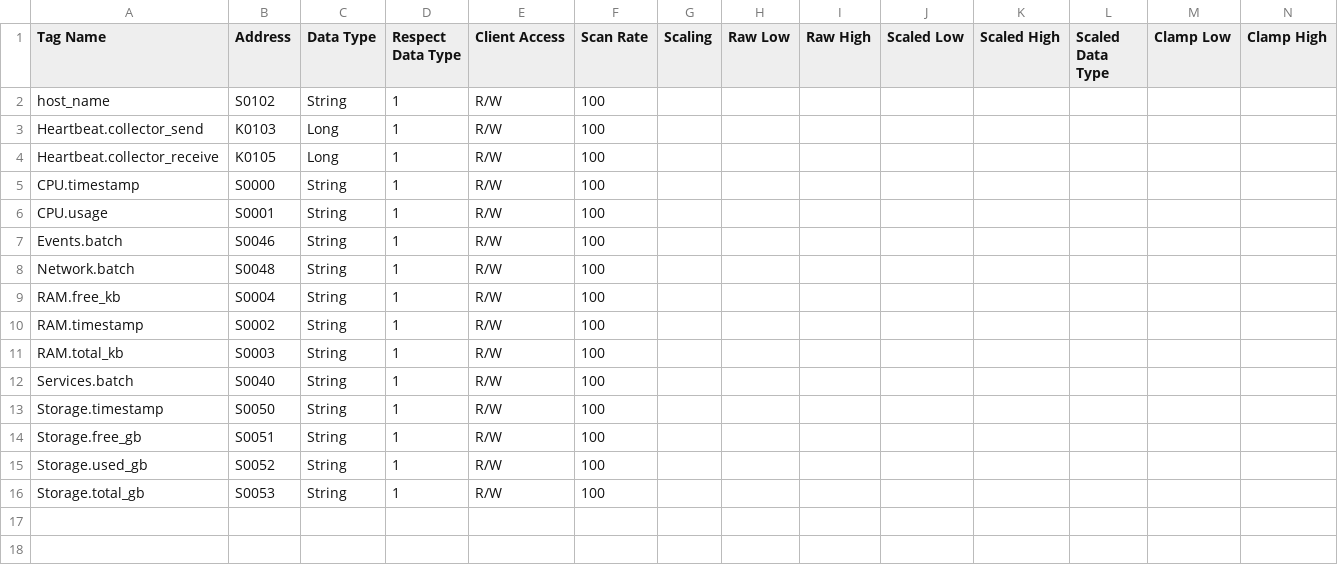
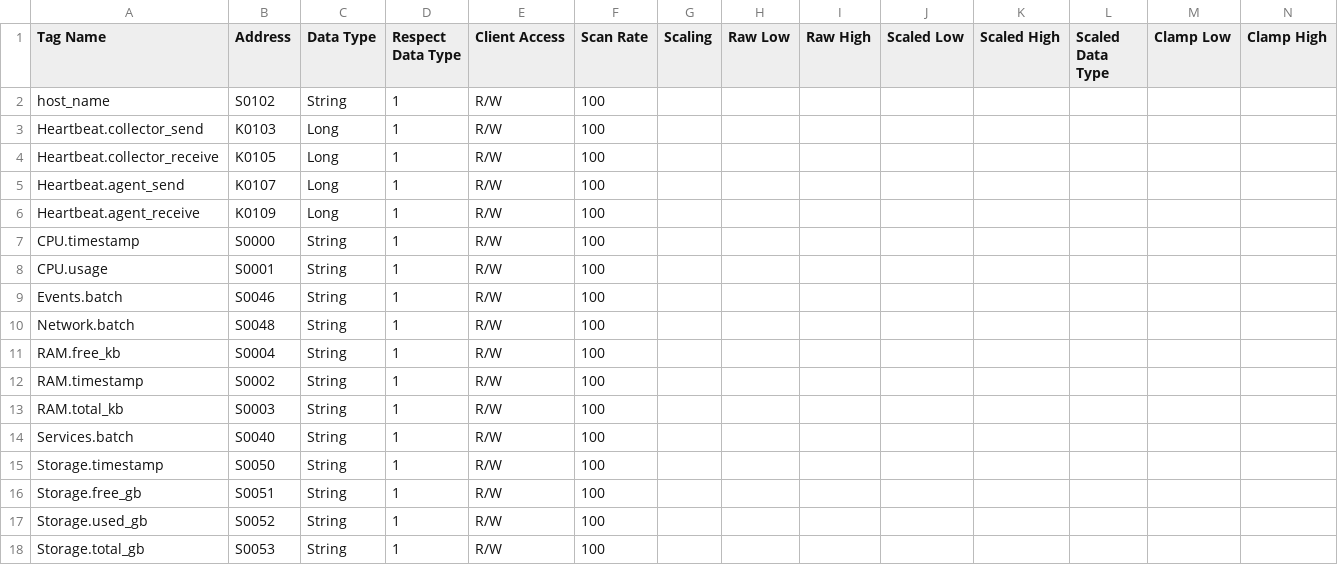
Before and after one commit to jpgtzg/KepServerLogger, a CSV file: docs/UA-Node-Tag-Layout.csv, drawn as a sheet; only a part is shown; rows hold the shown columns only; the diff names each change by its address in the sheet, - before the commit and + after, or states it on an @@ line.

Commit message:
feat: add agent heartbeat started by the extractor and echoed by the ingestor

```diff
--- a/docs/UA-Node-Tag-Layout.csv
+++ b/docs/UA-Node-Tag-Layout.csv
+row 5: Heartbeat.agent_send | K0107 | Long | 1 | R/W | 100
+row 6: Heartbeat.agent_receive | K0109 | Long | 1 | R/W | 100
```
Also changed, not shown: 3 other files.
